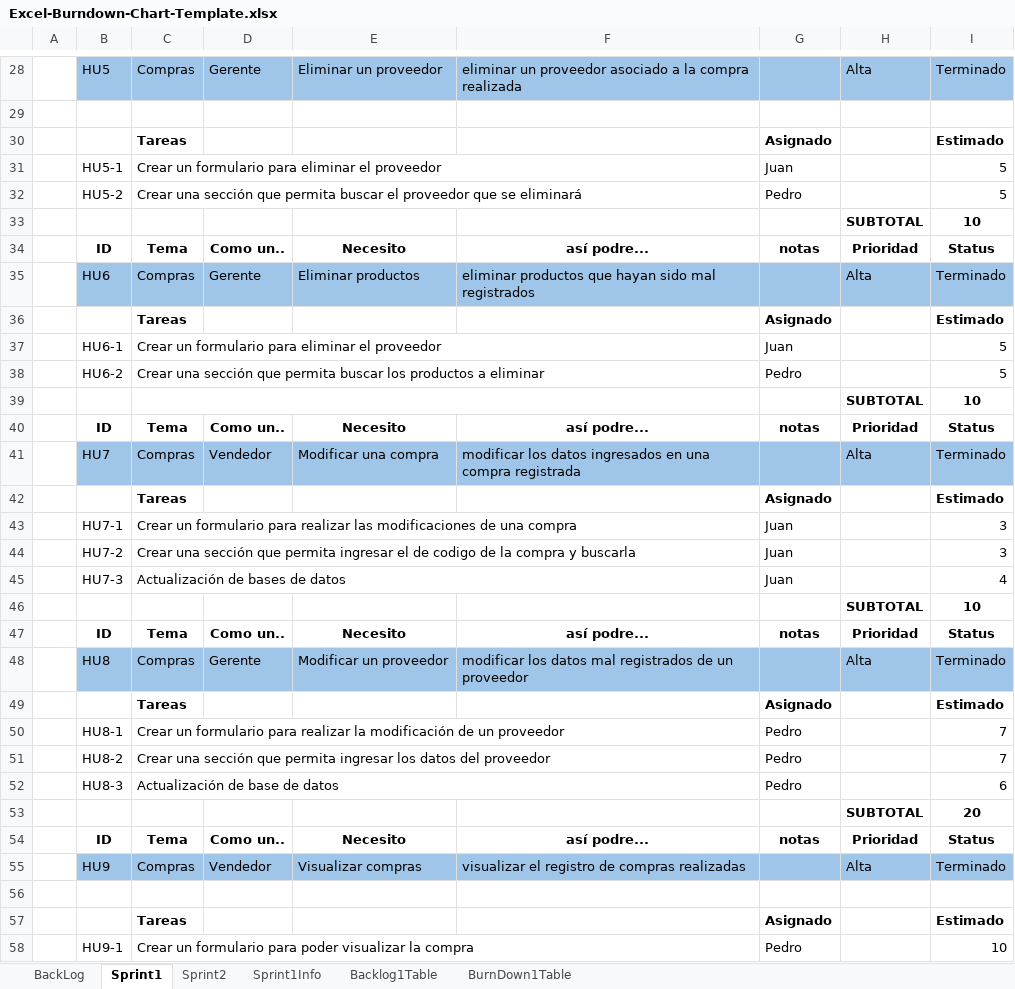
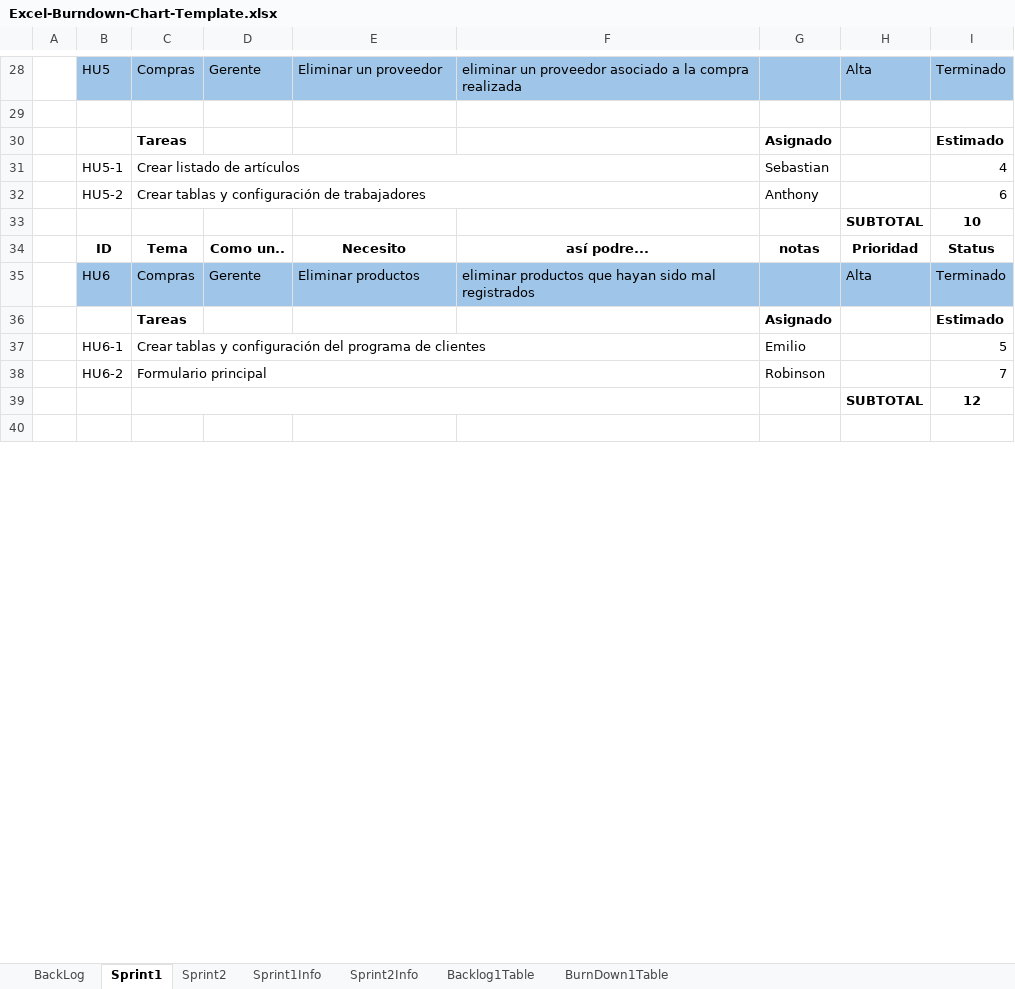
Before and after one commit to sebastiandavidfalconi/proyectometodologia7342, an Excel workbook: Excel-Burndown-Chart-Template.xlsx, sheet Sprint1, drawn as a sheet; only a part is shown, gaps mark what is left out; values as stored, in another font and other column widths than the file's, no borders; removed rows and columns are numbered as before the commit, all else as after; the diff covers the shown part only; the diff names each change by its address in the sheet, - before the commit and + after, or states it on an @@ line.

Commit message:
Editado la tabla de sprint1 y sprint2

```diff
--- a/Excel-Burndown-Chart-Template.xlsx (sheet Sprint1)
+++ b/Excel-Burndown-Chart-Template.xlsx (sheet Sprint1)
+sheet tab: Sprint2Info
-row 31:  | HU5-1 | Crear un formulario para eliminar el proveedor |  |  |  | Juan |  | 5
-row 32:  | HU5-2 | Crear una sección que permita buscar el proveedor que se eliminará |  |  |  | Pedro |  | 5
+row 31:  | HU5-1 | Crear listado de artículos |  |  |  | Sebastian |  | 4
+row 32:  | HU5-2 | Crear tablas y configuración de trabajadores |  |  |  | Anthony |  | 6
-C37: Crear un formulario para eliminar el proveedor
+C37: Crear tablas y configuración del programa de clientes
-G37: Juan
+G37: Emilio
-row 38:  | HU6-2 | Crear una sección que permita buscar los productos a eliminar |  |  |  | Pedro |  | 5
-row 39:  |  |  |  |  |  |  | SUBTOTAL | 10
-row 40:  | ID | Tema | Como un.. | Necesito | así podre... | notas | Prioridad | Status
-row 41:  | HU7 | Compras | Vendedor | Modificar una compra | modificar los datos ingresados en una compra registrada |  | Alta | Terminado
-row 42:  |  | Tareas |  |  |  | Asignado |  | Estimado
-row 43:  | HU7-1 | Crear un formulario para realizar las modificaciones de una compra |  |  |  | Juan |  | 3
-row 44:  | HU7-2 | Crear una sección que permita ingresar el de codigo de la compra y buscarla |  |  |  | Juan |  | 3
-row 45:  | HU7-3 | Actualización de bases de datos |  |  |  | Juan |  | 4
-row 46:  |  |  |  |  |  |  | SUBTOTAL | 10
-row 47:  | ID | Tema | Como un.. | Necesito | así podre... | notas | Prioridad | Status
-row 48:  | HU8 | Compras | Gerente | Modificar un proveedor | modificar los datos mal registrados de un proveedor |  | Alta | Terminado
-row 49:  |  | Tareas |  |  |  | Asignado |  | Estimado
-row 50:  | HU8-1 | Crear un formulario para realizar la modificación de un proveedor |  |  |  | Pedro |  | 7
-row 51:  | HU8-2 | Crear una sección que permita ingresar los datos del proveedor |  |  |  | Pedro |  | 7
-row 52:  | HU8-3 | Actualización de base de datos |  |  |  | Pedro |  | 6
-row 53:  |  |  |  |  |  |  | SUBTOTAL | 20
-row 54:  | ID | Tema | Como un.. | Necesito | así podre... | notas | Prioridad | Status
-row 55:  | HU9 | Compras | Vendedor | Visualizar compras | visualizar el registro de compras realizadas |  | Alta | Terminado
+row 38:  | HU6-2 | Formulario principal |  |  |  | Robinson |  | 7
+row 39:  |  |  |  |  |  |  | SUBTOTAL | 12
-row 57:  |  | Tareas |  |  |  | Asignado |  | Estimado
-row 58:  | HU9-1 | Crear un formulario para poder visualizar la compra |  |  |  | Pedro |  | 10
```
Also changed, not shown: 13 added rows, 21 removed rows and 1 edited cell elsewhere in this sheet, sheet Sprint2, sheet BackLog, sheet BurnDown1Table, sheet Sprint1Info, formulas that keep their value, charts or pictures.
